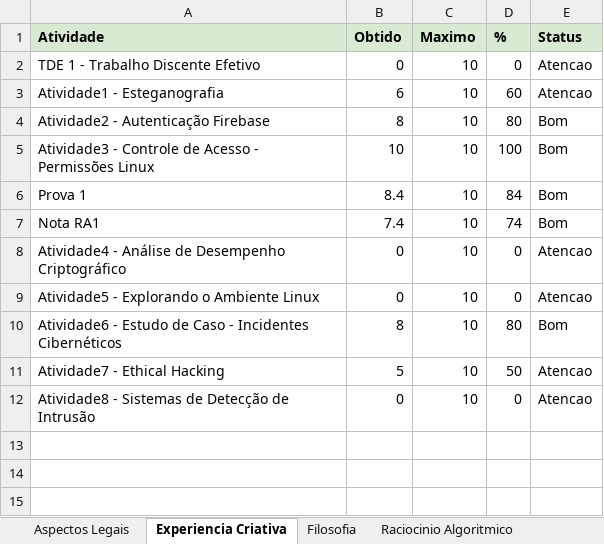
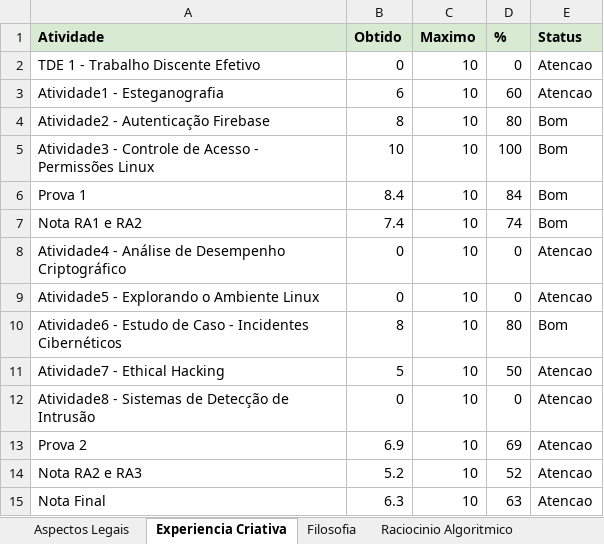
Before and after one commit to logoali231-droid/Agenda-autom-tica, an Excel workbook: Painel_Academico_PUCPR.xlsx, sheet Experiencia Criativa, drawn as a sheet; values as stored, in another font and other column widths than the file's, no borders; the diff names each change by its address in the sheet, - before the commit and + after, or states it on an @@ line.

```diff
--- a/Painel_Academico_PUCPR.xlsx (sheet Experiencia Criativa)
+++ b/Painel_Academico_PUCPR.xlsx (sheet Experiencia Criativa)
-A7 (Atividade): Nota RA1
+A7 (Atividade): Nota RA1 e RA2
+row 13: Prova 2 | 6.9 | 10 | 69 | Atencao
+row 14: Nota RA2 e RA3 | 5.2 | 10 | 52 | Atencao
+row 15: Nota Final | 6.3 | 10 | 63 | Atencao
```
